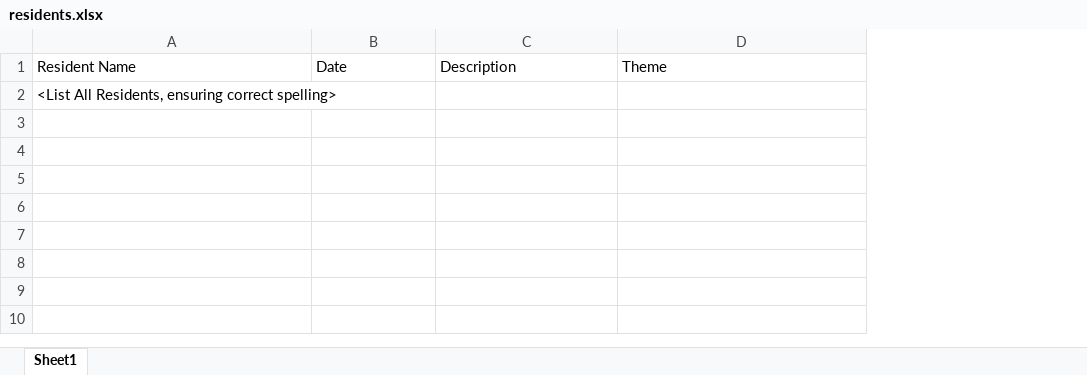
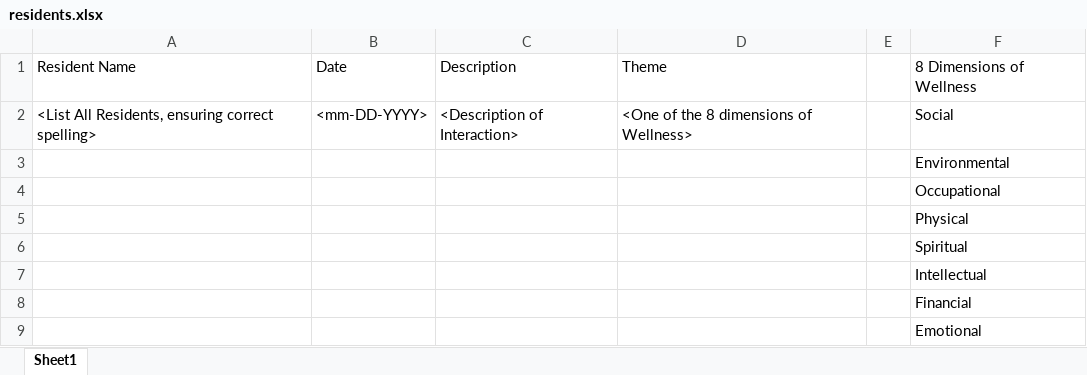
Before and after one commit to aidanpietruszka/interactions_fall_25, an Excel workbook: residents.xlsx, sheet Sheet1, drawn as a sheet; values as stored, in another font and other column widths than the file's, no borders; addresses are those after the commit; the diff names each change by its address in the sheet, - before the commit and + after, or states it on an @@ line.

Commit message:
update xlsx

```diff
--- a/residents.xlsx (sheet Sheet1)
+++ b/residents.xlsx (sheet Sheet1)
+column E, empty
+column F, row 1: 8 Dimensions of Wellness; row 3: Environmental
+row 2: <List All Residents, ensuring correct spelling> | <mm-DD-YYYY> | <Description of Interaction> | <One of the 8 dimensions of Wellness> |  | Social
-A3: <List All Residents, ensuring correct spelling>
+A3: (empty)
+row 4:  |  |  |  |  | Occupational
+row 5:  |  |  |  |  | Physical
+row 6:  |  |  |  |  | Spiritual
+row 7:  |  |  |  |  | Intellectual
+row 8:  |  |  |  |  | Financial
+row 9:  |  |  |  |  | Emotional
```
